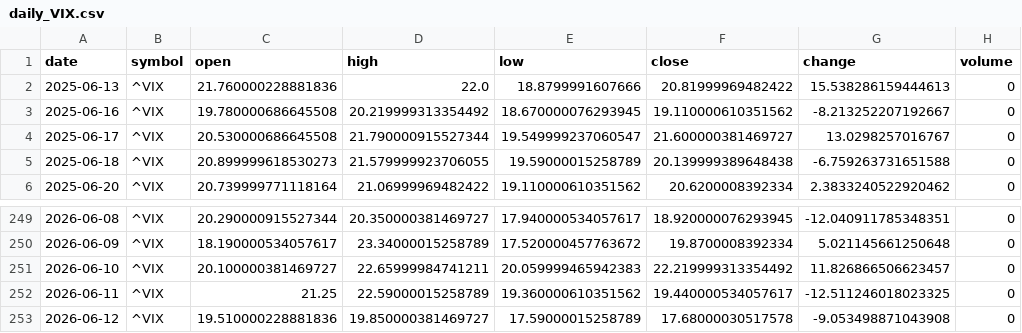
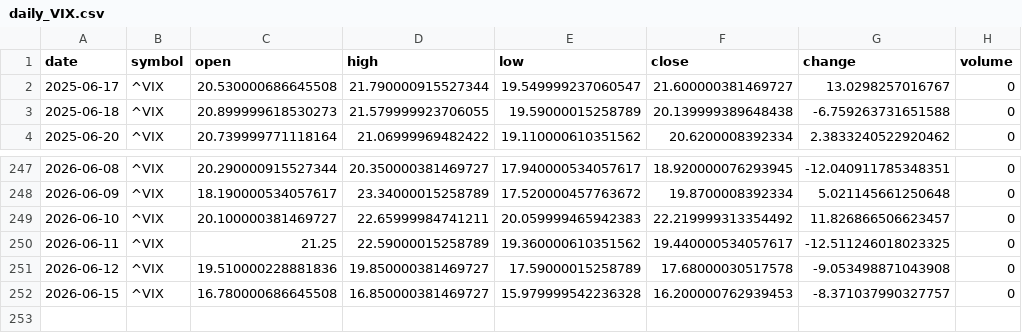
Before and after one commit to timhun/daily-podcast-stk, a CSV file: data/market/daily_VIX.csv, drawn as a sheet; only a part is shown, gaps mark what is left out.

```diff
--- a/data/market/daily_VIX.csv
+++ b/data/market/daily_VIX.csv
@@ -1,4 +1,2 @@
 date,symbol,open,high,low,close,change,volume
-2025-06-13,^VIX,21.760000228881836,22.0,18.8799991607666,20.81999969482422,15.538286159444613,0
-2025-06-16,^VIX,19.780000686645508,20.219999313354492,18.670000076293945,19.110000610351562,-8.213252207192667,0
 2025-06-17,^VIX,20.530000686645508,21.790000915527344,19.549999237060547,21.600000381469727,13.0298257016767,0
@@ -253 +251,2 @@ date,symbol,open,high,low,close,change,volume
 2026-06-12,^VIX,19.510000228881836,19.850000381469727,17.59000015258789,17.68000030517578,-9.053498871043908,0
+2026-06-15,^VIX,16.780000686645508,16.850000381469727,15.979999542236328,16.200000762939453,-8.371037990327757,0
```
Also changed, not shown: data/market/daily_LLY.csv, data/market/hourly_AAPL.csv, 39 other files.
